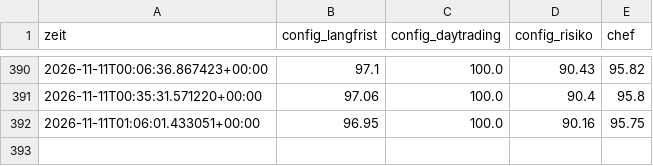
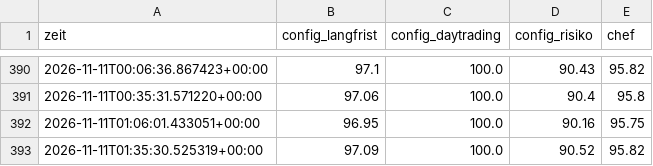
Before and after one commit to KaidoValue/trading-bot, a CSV file: daten/state/verlauf.csv, drawn as a sheet; only a part is shown, gaps mark what is left out; the diff names each change by its address in the sheet, - before the commit and + after, or states it on an @@ line.

```diff
--- a/daten/state/verlauf.csv
+++ b/daten/state/verlauf.csv
+row 393: 2026-11-11T01:35:30.525319+00:00 | 97.09 | 100.0 | 90.52 | 95.82
```
Also changed, not shown: 7 other files.
